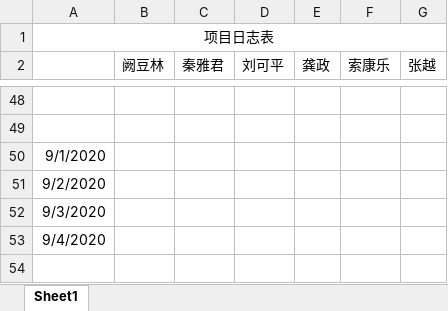
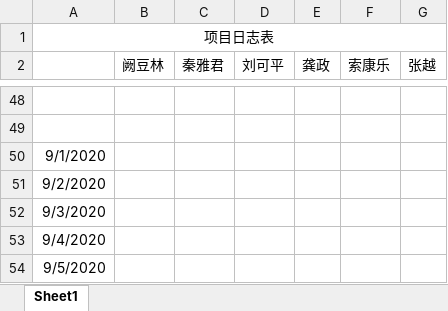
Before and after one commit to greenkarson/Driver-Fatigue-System, an Excel workbook: 项目成员日志表.xlsx, sheet Sheet1, drawn as a sheet; only a part is shown, gaps mark what is left out; values as stored, in another font and other column widths than the file's, no borders; the diff names each change by its address in the sheet, - before the commit and + after, or states it on an @@ line.

Commit message:
20200905

```diff
--- a/项目成员日志表.xlsx (sheet Sheet1)
+++ b/项目成员日志表.xlsx (sheet Sheet1)
+row 54: 9/5/2020
```
